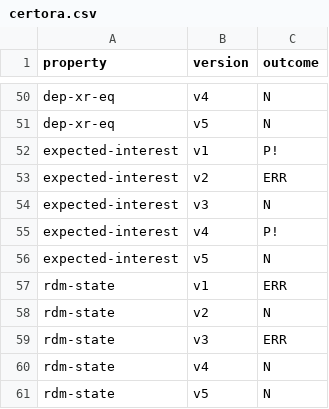
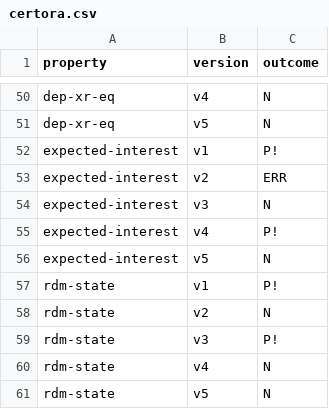
Before and after one commit to fiaravia/contracts-verification-benchmark, a CSV file: contracts/lending-protocol/certora.csv, drawn as a sheet; only a part is shown, gaps mark what is left out.

Commit message:
fixed xor error, ran tests on every spec and contract

```diff
--- a/contracts/lending-protocol/certora.csv
+++ b/contracts/lending-protocol/certora.csv
@@ -56,5 +56,5 @@ expected-interest,v4,P!
 expected-interest,v5,N
-rdm-state,v1,ERR
+rdm-state,v1,P!
 rdm-state,v2,N
-rdm-state,v3,ERR
+rdm-state,v3,P!
 rdm-state,v4,N
```
Also changed, not shown: 4 other files.
